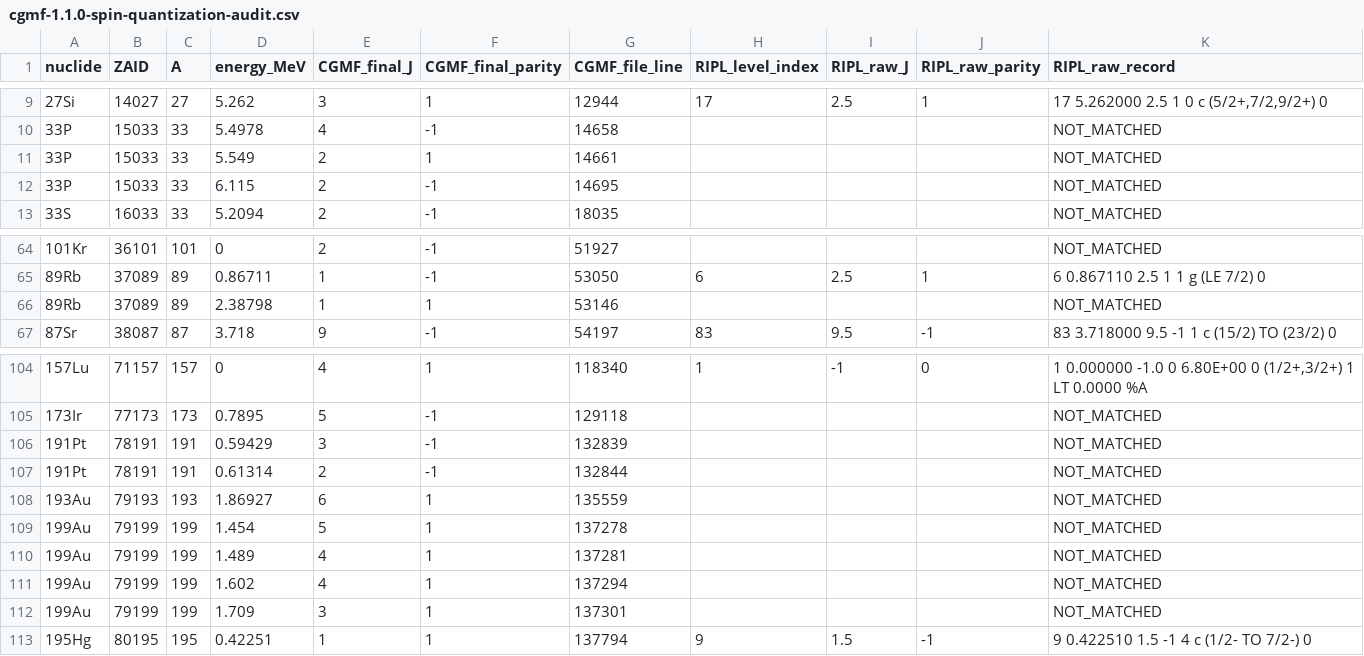
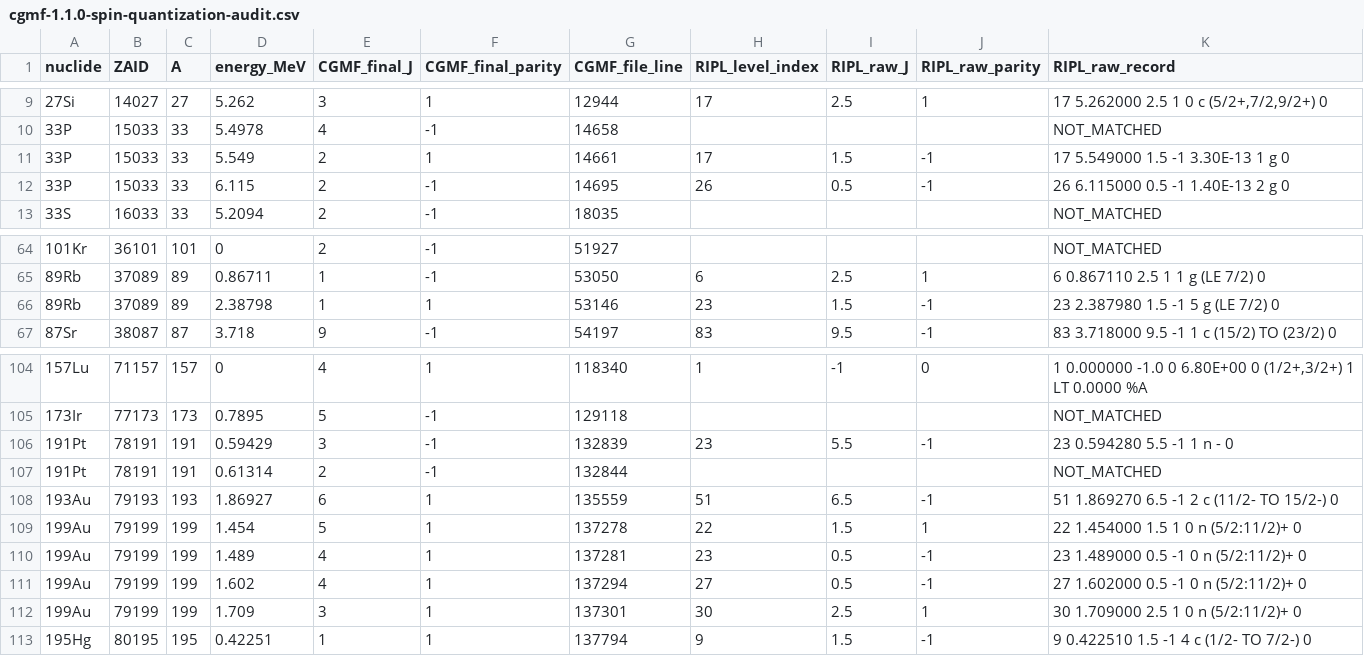
Before and after one commit to anselmiao/CGMF, a CSV file: research/audits/cgmf-1.1.0-spin-quantization-audit.csv, drawn as a sheet; only a part is shown, gaps mark what is left out; the diff covers the shown part only.

Commit message:
research: complete raw RIPL joins in spin audit

```diff
--- a/research/audits/cgmf-1.1.0-spin-quantization-audit.csv
+++ b/research/audits/cgmf-1.1.0-spin-quantization-audit.csv
@@ -10,4 +10,4 @@
 "33P","15033","33","5.4978","4","-1","14658","","","","NOT_MATCHED"
-"33P","15033","33","5.549","2","1","14661","","","","NOT_MATCHED"
-"33P","15033","33","6.115","2","-1","14695","","","","NOT_MATCHED"
+"33P","15033","33","5.549","2","1","14661","17","1.5","-1","17   5.549000   1.5 -1   3.30E-13  1 g                          0"
+"33P","15033","33","6.115","2","-1","14695","26","0.5","-1","26   6.115000   0.5 -1   1.40E-13  2 g                          0"
 "33S","16033","33","5.2094","2","-1","18035","","","","NOT_MATCHED"
@@ -65,3 +65,3 @@
 "89Rb","37089","89","0.86711","1","-1","53050","6","2.5","1","6   0.867110   2.5  1             1 g                (LE 7/2)  0"
-"89Rb","37089","89","2.38798","1","1","53146","","","","NOT_MATCHED"
+"89Rb","37089","89","2.38798","1","1","53146","23","1.5","-1","23   2.387980   1.5 -1             5 g                (LE 7/2)  0"
 "87Sr","38087","87","3.718","9","-1","54197","83","9.5","-1","83   3.718000   9.5 -1             1 c        (15/2) TO (23/2)  0"
@@ -105,9 +105,9 @@
 "173Ir","77173","173","0.7895","5","-1","129118","","","","NOT_MATCHED"
-"191Pt","78191","191","0.59429","3","-1","132839","","","","NOT_MATCHED"
+"191Pt","78191","191","0.59429","3","-1","132839","23","5.5","-1","23   0.594280   5.5 -1             1 n                       -  0"
 "191Pt","78191","191","0.61314","2","-1","132844","","","","NOT_MATCHED"
-"193Au","79193","193","1.86927","6","1","135559","","","","NOT_MATCHED"
-"199Au","79199","199","1.454","5","1","137278","","","","NOT_MATCHED"
-"199Au","79199","199","1.489","4","1","137281","","","","NOT_MATCHED"
-"199Au","79199","199","1.602","4","1","137294","","","","NOT_MATCHED"
-"199Au","79199","199","1.709","3","1","137301","","","","NOT_MATCHED"
+"193Au","79193","193","1.86927","6","1","135559","51","6.5","-1","51   1.869270   6.5 -1             2 c        (11/2- TO 15/2-)  0"
+"199Au","79199","199","1.454","5","1","137278","22","1.5","1","22   1.454000   1.5  1             0 n             (5/2:11/2)+  0"
+"199Au","79199","199","1.489","4","1","137281","23","0.5","-1","23   1.489000   0.5 -1             0 n             (5/2:11/2)+  0"
+"199Au","79199","199","1.602","4","1","137294","27","0.5","-1","27   1.602000   0.5 -1             0 n             (5/2:11/2)+  0"
+"199Au","79199","199","1.709","3","1","137301","30","2.5","1","30   1.709000   2.5  1             0 n             (5/2:11/2)+  0"
 "195Hg","80195","195","0.42251","1","1","137794","9","1.5","-1","9   0.422510   1.5 -1             4 c          (1/2- TO 7/2-)  0"
```
Also changed, not shown: 56 edited cells elsewhere in this file.
